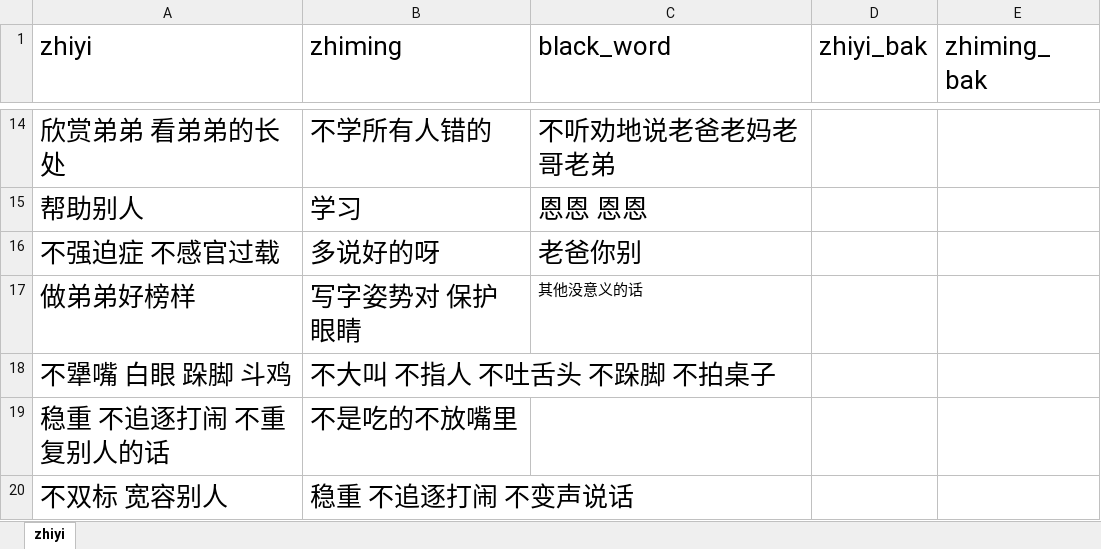
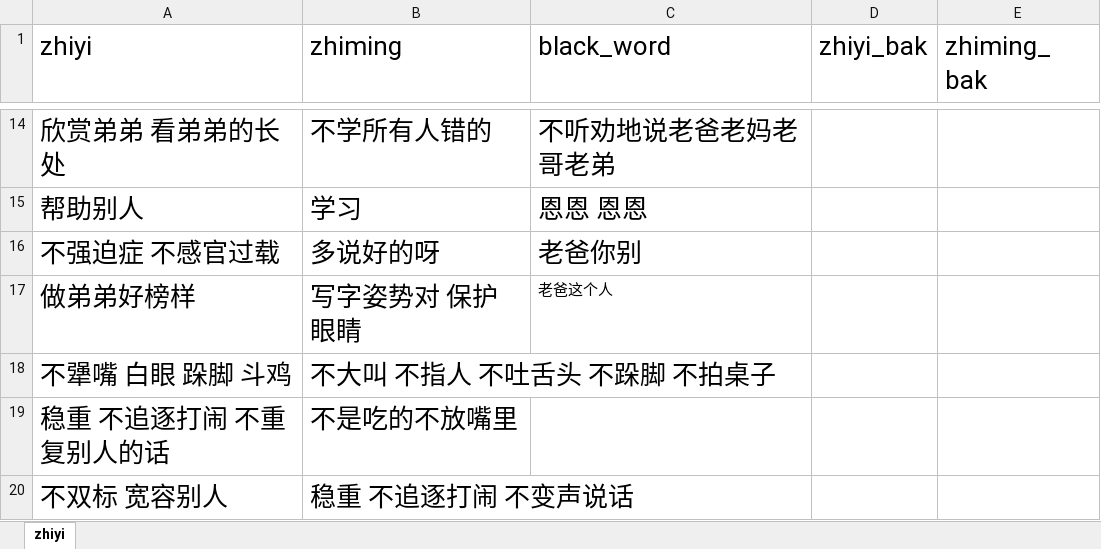
Before and after one commit to Robin88818/pyau, an Excel workbook: performance.xlsx, sheet zhiyi, drawn as a sheet; only a part is shown, gaps mark what is left out; values as stored, in another font and other column widths than the file's, no borders; the diff names each change by its address in the sheet, - before the commit and + after, or states it on an @@ line.

Commit message:
Add files via upload

```diff
--- a/performance.xlsx (sheet zhiyi)
+++ b/performance.xlsx (sheet zhiyi)
-C17 (black_word): 其他没意义的话
+C17 (black_word): 老爸这个人
```
